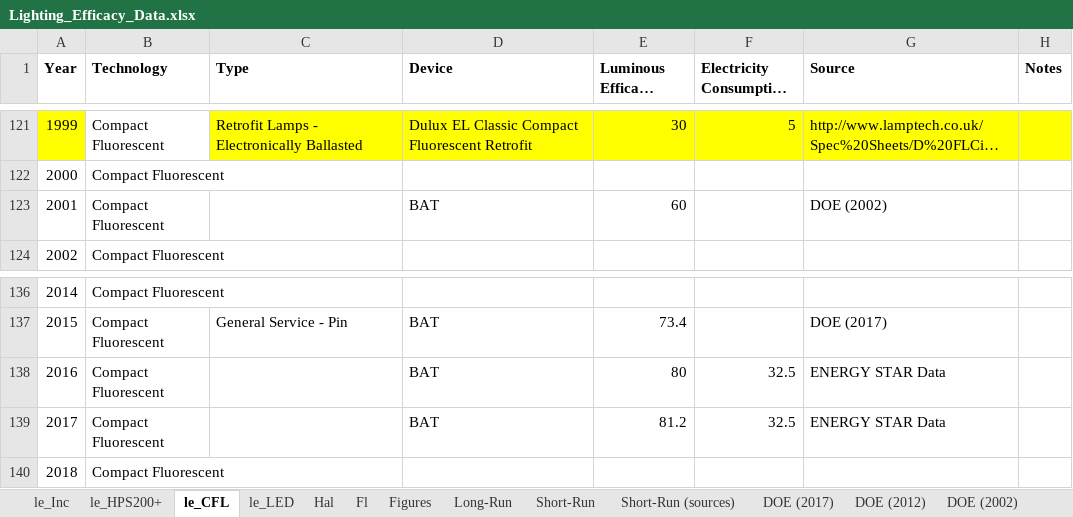
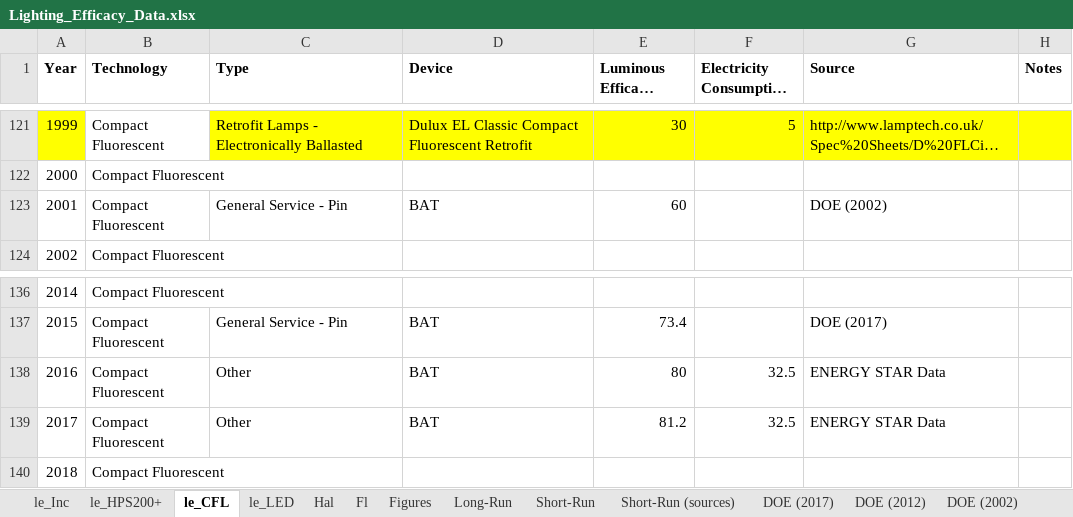
Before and after one commit to MatthewHeun/LightingPaper2020, an Excel workbook: Data/Lighting_Efficacy_Data.xlsx, sheet le_CFL, drawn as a sheet; only a part is shown, gaps mark what is left out; long unchanged cells end in …; values as stored, in another font and other column widths than the file's, no borders; the diff names each change by its address in the sheet, - before the commit and + after, or states it on an @@ line.

Commit message:
Efficacy graph updated with selected lamps as a different shape and labels.

```diff
--- a/Data/Lighting_Efficacy_Data.xlsx (sheet le_CFL)
+++ b/Data/Lighting_Efficacy_Data.xlsx (sheet le_CFL)
-C123 (Type): (empty)
+C123 (Type): General Service - Pin
-C138:C139 (Type): (empty)
+C138:C139 (Type): Other
```
Also changed, not shown: 1 other file.
